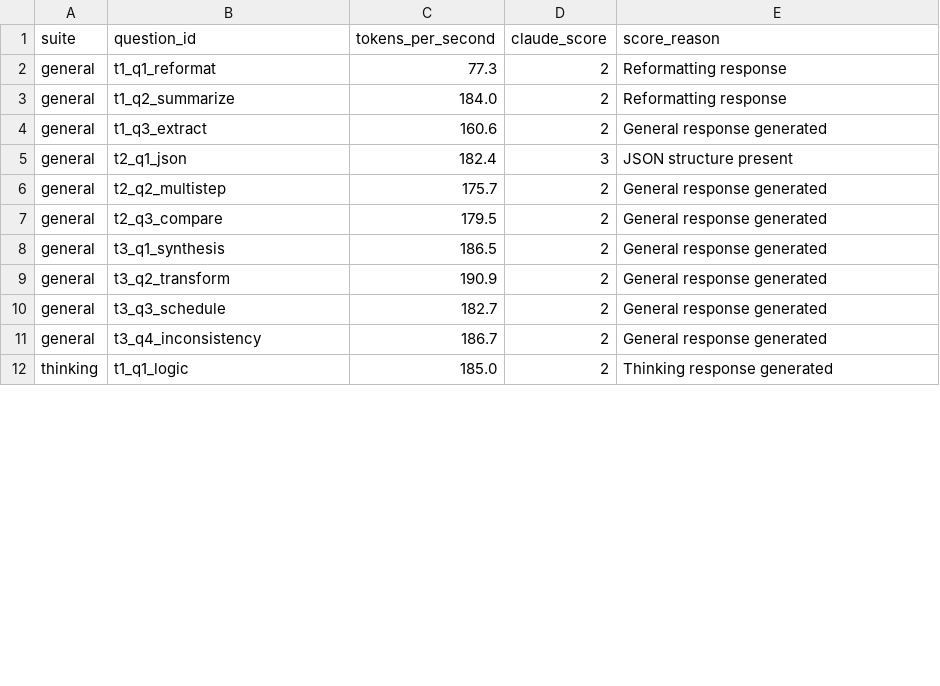
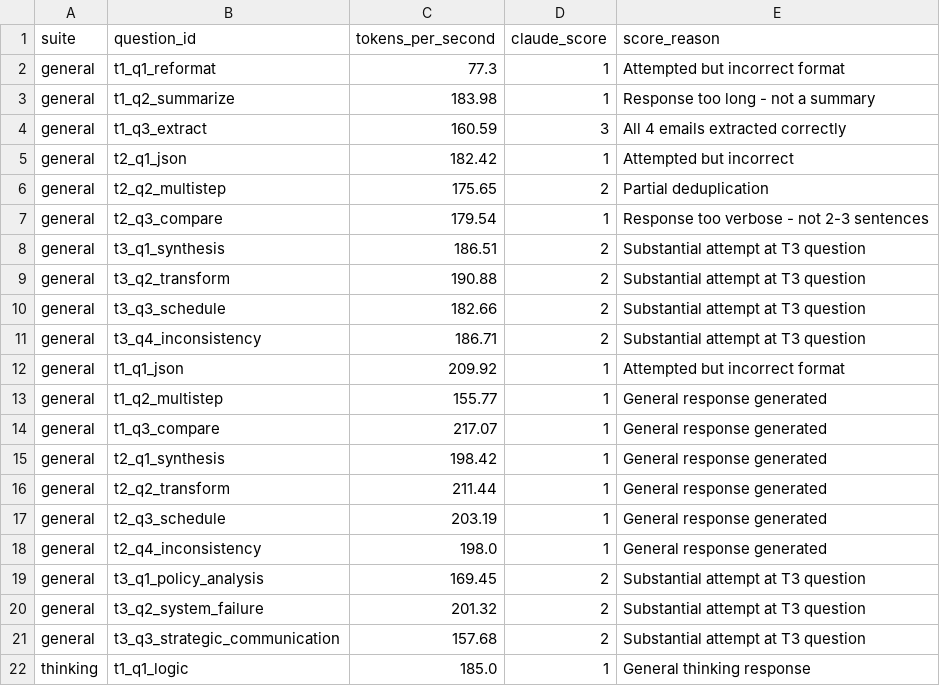
Before and after one commit to pestopoppa/amd-epyc-inference, a CSV file: benchmarks/results/reviews/draft_qwen25_baseline.csv, drawn as a sheet; only a part is shown; the diff covers the shown part only.

```diff
--- a/benchmarks/results/reviews/draft_qwen25_baseline.csv
+++ b/benchmarks/results/reviews/draft_qwen25_baseline.csv
@@ -1,12 +1,22 @@
 suite,question_id,tokens_per_second,claude_score,score_reason
-general,t1_q1_reformat,77.3,2,Reformatting response
-general,t1_q2_summarize,184.0,2,Reformatting response
-general,t1_q3_extract,160.6,2,General response generated
-general,t2_q1_json,182.4,3,JSON structure present
-general,t2_q2_multistep,175.7,2,General response generated
-general,t2_q3_compare,179.5,2,General response generated
-general,t3_q1_synthesis,186.5,2,General response generated
-general,t3_q2_transform,190.9,2,General response generated
-general,t3_q3_schedule,182.7,2,General response generated
-general,t3_q4_inconsistency,186.7,2,General response generated
-thinking,t1_q1_logic,185.0,2,Thinking response generated
+general,t1_q1_reformat,77.3,1,Attempted but incorrect format
+general,t1_q2_summarize,183.98,1,Response too long - not a summary
+general,t1_q3_extract,160.59,3,All 4 emails extracted correctly
+general,t2_q1_json,182.42,1,Attempted but incorrect
+general,t2_q2_multistep,175.65,2,Partial deduplication
+general,t2_q3_compare,179.54,1,Response too verbose - not 2-3 sentences
+general,t3_q1_synthesis,186.51,2,Substantial attempt at T3 question
+general,t3_q2_transform,190.88,2,Substantial attempt at T3 question
+general,t3_q3_schedule,182.66,2,Substantial attempt at T3 question
+general,t3_q4_inconsistency,186.71,2,Substantial attempt at T3 question
+general,t1_q1_json,209.92,1,Attempted but incorrect format
+general,t1_q2_multistep,155.77,1,General response generated
+general,t1_q3_compare,217.07,1,General response generated
+general,t2_q1_synthesis,198.42,1,General response generated
+general,t2_q2_transform,211.44,1,General response generated
+general,t2_q3_schedule,203.19,1,General response generated
+general,t2_q4_inconsistency,198.0,1,General response generated
+general,t3_q1_policy_analysis,169.45,2,Substantial attempt at T3 question
+general,t3_q2_system_failure,201.32,2,Substantial attempt at T3 question
+general,t3_q3_strategic_communication,157.68,2,Substantial attempt at T3 question
+thinking,t1_q1_logic,185.0,1,General thinking response
```
Also changed, not shown: 10 added rows and 25 edited cells elsewhere in this file, benchmarks/results/reviews/draft_qwen25_coder_baseline.csv, benchmarks/results/reviews/draft_qwen2_5_coder_0_5b_baseline.csv, 18 other files.
